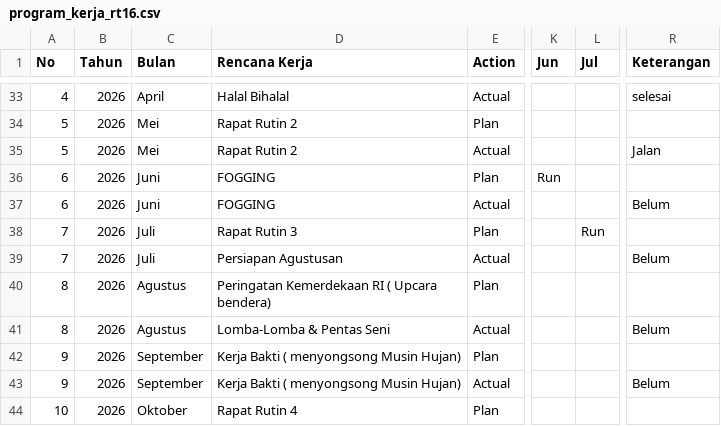
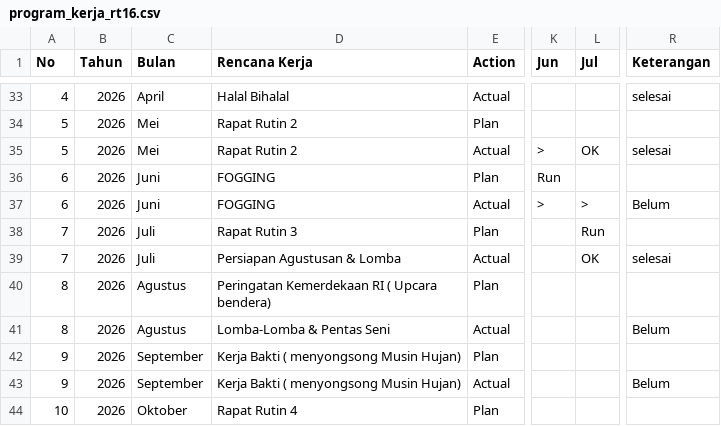
Before and after one commit to ForumwargaRT16-BCL/Sistem_Informasi-Rt16.github.io, a CSV file: data/program_kerja_rt16.csv, drawn as a sheet; only a part is shown, gaps mark what is left out; the diff names each change by its address in the sheet, - before the commit and + after, or states it on an @@ line.

Commit message:
Add files via upload

```diff
--- a/data/program_kerja_rt16.csv
+++ b/data/program_kerja_rt16.csv
-K35 (Jun): (empty)
+K35 (Jun): >
-L35 (Jul): (empty)
+L35 (Jul): OK
-R35 (Keterangan): Jalan
+R35 (Keterangan): selesai
-K37 (Jun): (empty)
+K37 (Jun): >
-L37 (Jul): (empty)
+L37 (Jul): >
-D39 (Rencana Kerja): Persiapan Agustusan
+D39 (Rencana Kerja): Persiapan Agustusan & Lomba
-L39 (Jul): (empty)
+L39 (Jul): OK
-R39 (Keterangan): Belum
+R39 (Keterangan): selesai
```
